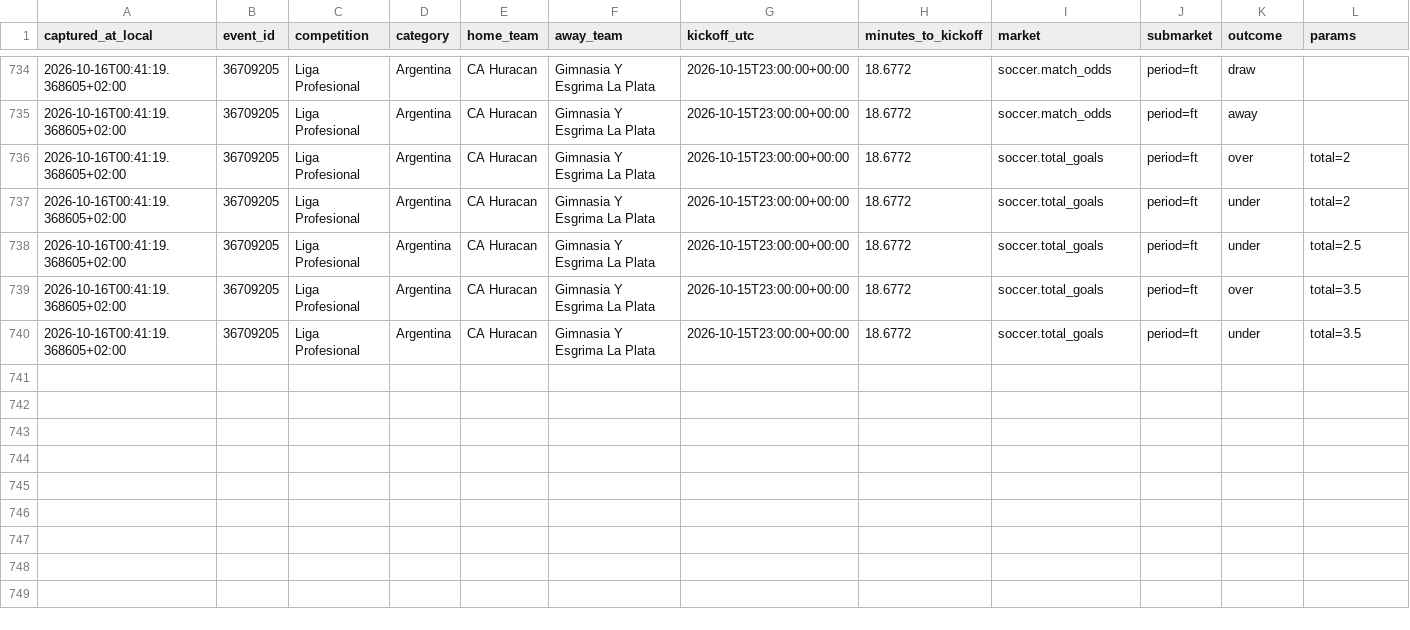
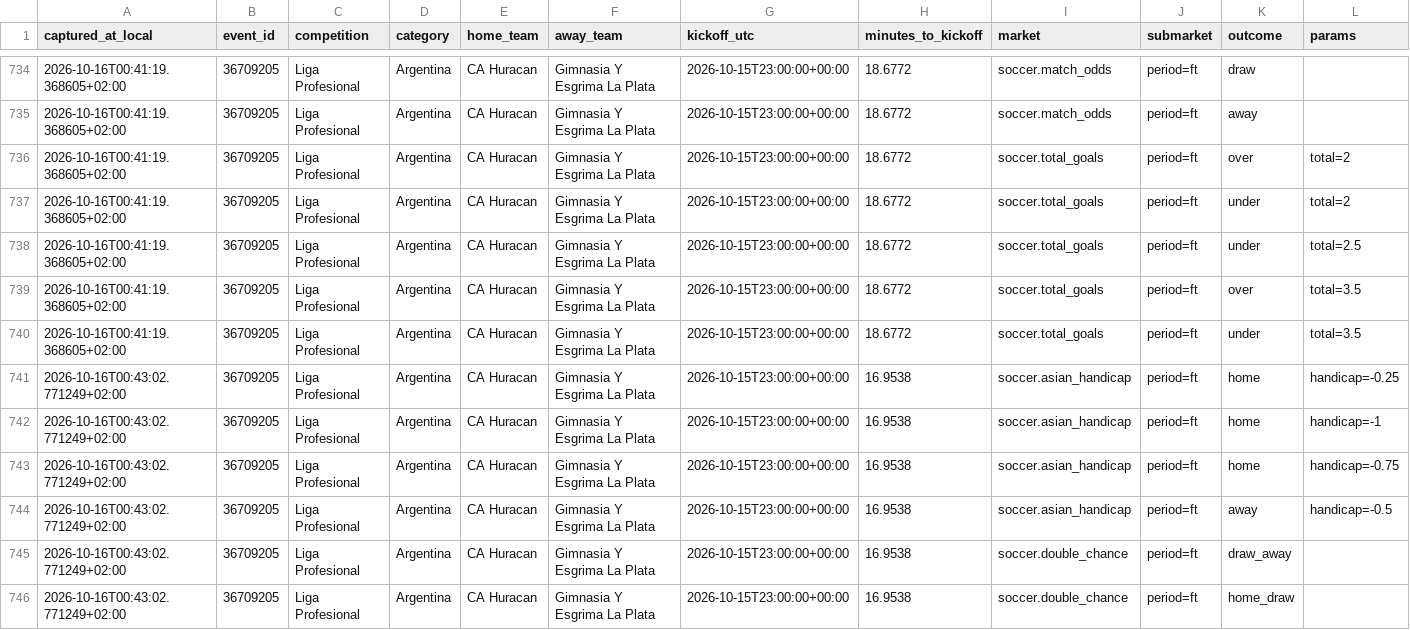
Before and after one commit to ILNIENTE1989/quote-shadow-v2, a CSV file: data/cloudbet/changes/2026-10-16.csv, drawn as a sheet; only a part is shown, gaps mark what is left out; rows hold the shown columns only; the diff names each change by its address in the sheet, - before the commit and + after, or states it on an @@ line.

Commit message:
data: snapshot Cloudbet

```diff
--- a/data/cloudbet/changes/2026-10-16.csv
+++ b/data/cloudbet/changes/2026-10-16.csv
+row 741: 2026-10-16T00:43:02.771249+02:00 | 36709205 | Liga Profesional | Argentina | CA Huracan | Gimnasia Y Esgrima La Plata | 2026-10-15T23:00:00+00:00 | 16.9538 | soccer.asian_handicap | period=ft | home | handicap=-0.25
+row 742: 2026-10-16T00:43:02.771249+02:00 | 36709205 | Liga Profesional | Argentina | CA Huracan | Gimnasia Y Esgrima La Plata | 2026-10-15T23:00:00+00:00 | 16.9538 | soccer.asian_handicap | period=ft | home | handicap=-1
+row 743: 2026-10-16T00:43:02.771249+02:00 | 36709205 | Liga Profesional | Argentina | CA Huracan | Gimnasia Y Esgrima La Plata | 2026-10-15T23:00:00+00:00 | 16.9538 | soccer.asian_handicap | period=ft | home | handicap=-0.75
+row 744: 2026-10-16T00:43:02.771249+02:00 | 36709205 | Liga Profesional | Argentina | CA Huracan | Gimnasia Y Esgrima La Plata | 2026-10-15T23:00:00+00:00 | 16.9538 | soccer.asian_handicap | period=ft | away | handicap=-0.5
+row 745: 2026-10-16T00:43:02.771249+02:00 | 36709205 | Liga Profesional | Argentina | CA Huracan | Gimnasia Y Esgrima La Plata | 2026-10-15T23:00:00+00:00 | 16.9538 | soccer.double_chance | period=ft | draw_away
+row 746: 2026-10-16T00:43:02.771249+02:00 | 36709205 | Liga Profesional | Argentina | CA Huracan | Gimnasia Y Esgrima La Plata | 2026-10-15T23:00:00+00:00 | 16.9538 | soccer.double_chance | period=ft | home_draw
```
Also changed, not shown: 2 other files.
